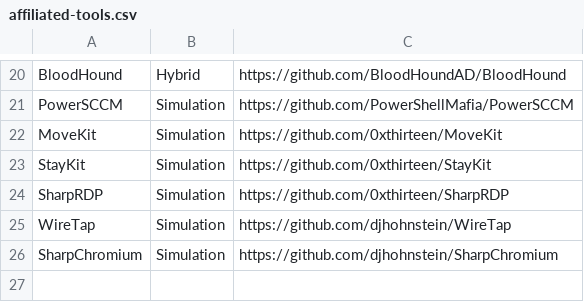
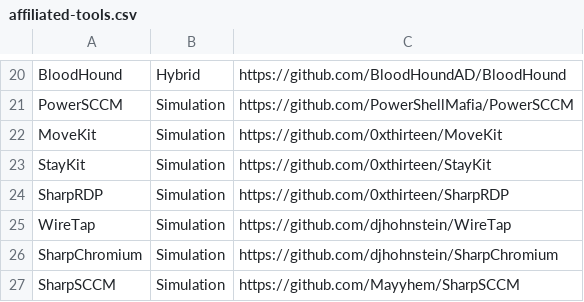
Before and after one commit to SpecterOps/chronology, a CSV file: affiliated-tools.csv, drawn as a sheet; only a part is shown, gaps mark what is left out.

Commit message:
Update affiliated-tools.csv
Added SharpSCCM

```diff
--- a/affiliated-tools.csv
+++ b/affiliated-tools.csv
@@ -26 +26,2 @@ WireTap,Simulation,https://github.com/djhohnstein/WireTap
 SharpChromium,Simulation,https://github.com/djhohnstein/SharpChromium
+SharpSCCM,Simulation,https://github.com/Mayyhem/SharpSCCM
```
